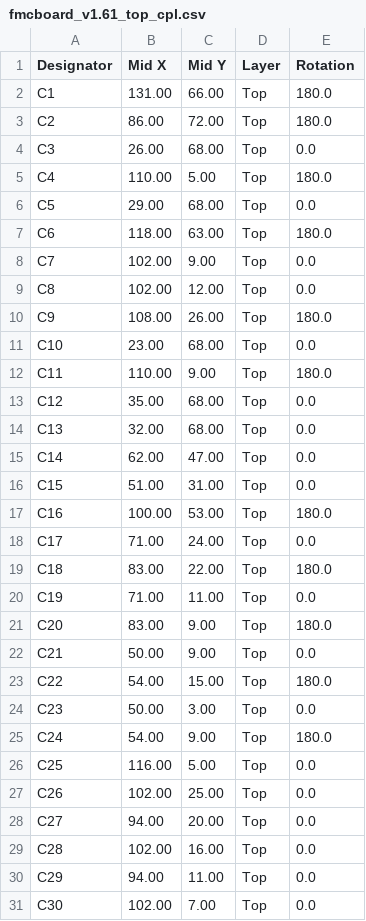
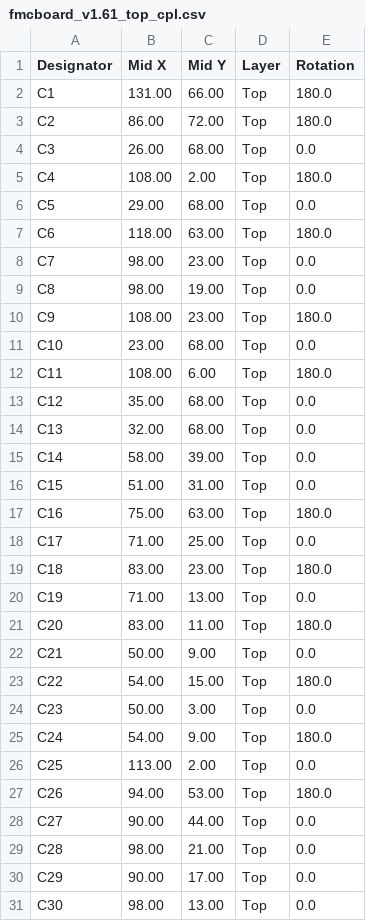
Before and after one commit to troycriss/LL10G_Cyclone10GX_1, a CSV file: fmcboard_eagle/fmcboard_v1.61_top_cpl.csv, drawn as a sheet; only a part is shown; the diff covers the shown part only.

```diff
--- a/fmcboard_eagle/fmcboard_v1.61_top_cpl.csv
+++ b/fmcboard_eagle/fmcboard_v1.61_top_cpl.csv
@@ -4,19 +4,19 @@ C2,86.00,72.00,Top,180.0
 C3,26.00,68.00,Top,0.0
-C4,110.00, 5.00,Top,180.0
+C4,108.00, 2.00,Top,180.0
 C5,29.00,68.00,Top,0.0
 C6,118.00,63.00,Top,180.0
-C7,102.00, 9.00,Top,0.0
-C8,102.00,12.00,Top,0.0
-C9,108.00,26.00,Top,180.0
+C7,98.00,23.00,Top,0.0
+C8,98.00,19.00,Top,0.0
+C9,108.00,23.00,Top,180.0
 C10,23.00,68.00,Top,0.0
-C11,110.00, 9.00,Top,180.0
+C11,108.00, 6.00,Top,180.0
 C12,35.00,68.00,Top,0.0
 C13,32.00,68.00,Top,0.0
-C14,62.00,47.00,Top,0.0
+C14,58.00,39.00,Top,0.0
 C15,51.00,31.00,Top,0.0
-C16,100.00,53.00,Top,180.0
-C17,71.00,24.00,Top,0.0
-C18,83.00,22.00,Top,180.0
-C19,71.00,11.00,Top,0.0
-C20,83.00, 9.00,Top,180.0
+C16,75.00,63.00,Top,180.0
+C17,71.00,25.00,Top,0.0
+C18,83.00,23.00,Top,180.0
+C19,71.00,13.00,Top,0.0
+C20,83.00,11.00,Top,180.0
 C21,50.00, 9.00,Top,0.0
@@ -25,7 +25,7 @@ C23,50.00, 3.00,Top,0.0
 C24,54.00, 9.00,Top,180.0
-C25,116.00, 5.00,Top,0.0
-C26,102.00,25.00,Top,0.0
-C27,94.00,20.00,Top,0.0
-C28,102.00,16.00,Top,0.0
-C29,94.00,11.00,Top,0.0
-C30,102.00, 7.00,Top,0.0
+C25,113.00, 2.00,Top,0.0
+C26,94.00,53.00,Top,180.0
+C27,90.00,44.00,Top,0.0
+C28,98.00,21.00,Top,0.0
+C29,90.00,17.00,Top,0.0
+C30,98.00,13.00,Top,0.0
```
Also changed, not shown: 10 added rows, 4 removed rows and 86 edited cells elsewhere in this file, fmcboard_eagle/fmcboard_v1.61_top_bom.csv, 3 other files.
